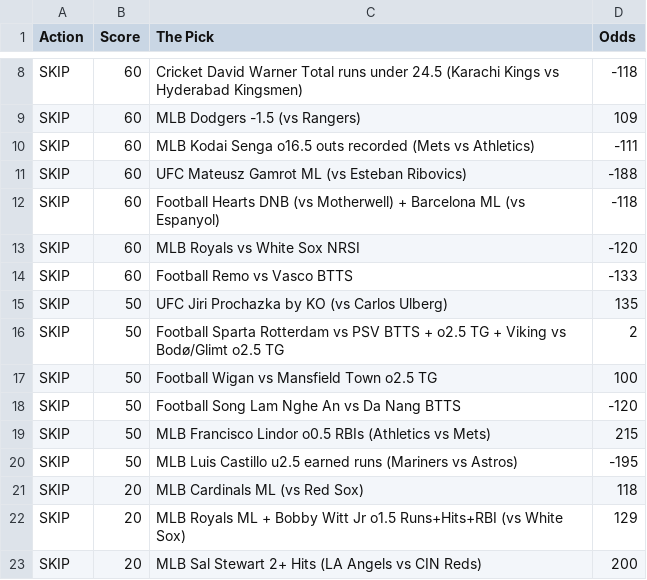
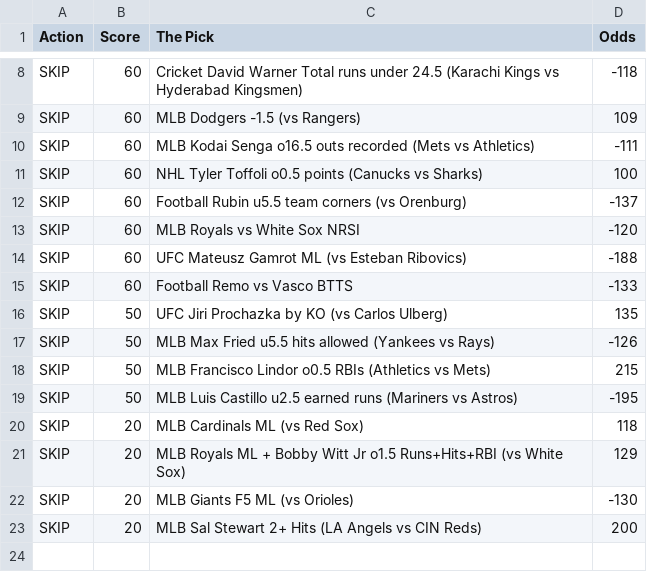
Before and after one commit to CameronBroussard6/Sports_Picks_Ranked, a CSV file: ranked_today.csv, drawn as a sheet; only a part is shown, gaps mark what is left out.

```diff
--- a/ranked_today.csv
+++ b/ranked_today.csv
@@ -10,10 +10,9 @@ SKIP,60,MLB Dodgers -1.5 (vs Rangers),109
 SKIP,60,MLB Kodai Senga o16.5 outs recorded (Mets vs Athletics),-111
+SKIP,60,NHL Tyler Toffoli o0.5 points (Canucks vs Sharks),100
+SKIP,60,Football Rubin u5.5 team corners (vs Orenburg),-137
+SKIP,60,MLB Royals vs White Sox NRSI,-120
 SKIP,60,UFC Mateusz Gamrot ML (vs Esteban Ribovics),-188
-SKIP,60,Football Hearts DNB (vs Motherwell) + Barcelona ML (vs Espanyol),-118
-SKIP,60,MLB Royals vs White Sox NRSI,-120
 SKIP,60,Football Remo vs Vasco BTTS,-133
 SKIP,50,UFC Jiri Prochazka by KO (vs Carlos Ulberg),135
-SKIP,50,Football Sparta Rotterdam vs PSV BTTS + o2.5 TG + Viking vs Bodø/Glimt o2.5 TG,2
-SKIP,50,Football Wigan vs Mansfield Town o2.5 TG,100
-SKIP,50,Football Song Lam Nghe An vs Da Nang BTTS,-120
+SKIP,50,MLB Max Fried u5.5 hits allowed (Yankees vs Rays),-126
 SKIP,50,MLB Francisco Lindor o0.5 RBIs (Athletics vs Mets),215
@@ -22,2 +21,3 @@ SKIP,20,MLB Cardinals ML (vs Red Sox),118
 SKIP,20,MLB Royals ML + Bobby Witt Jr o1.5 Runs+Hits+RBI (vs White Sox),129
+SKIP,20,MLB Giants F5 ML (vs Orioles),-130
 SKIP,20,MLB Sal Stewart 2+ Hits (LA Angels vs CIN Reds),200
```
